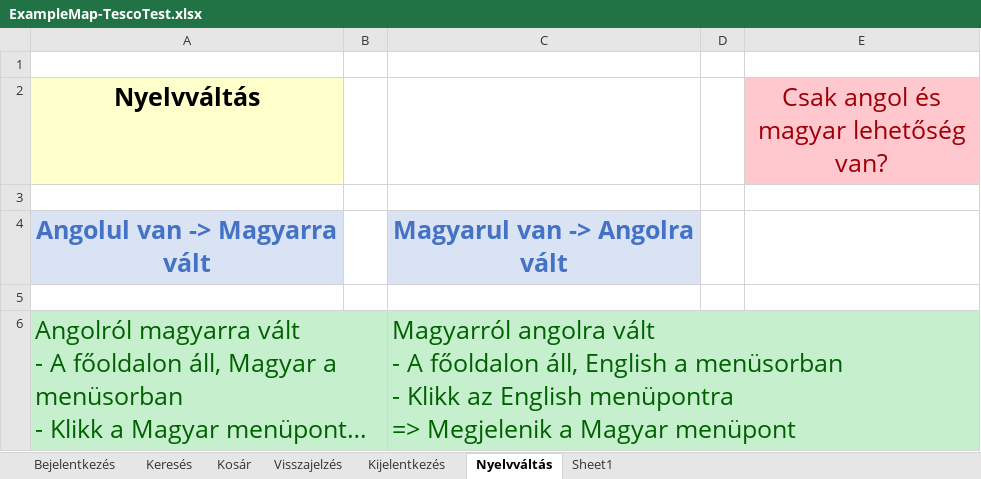
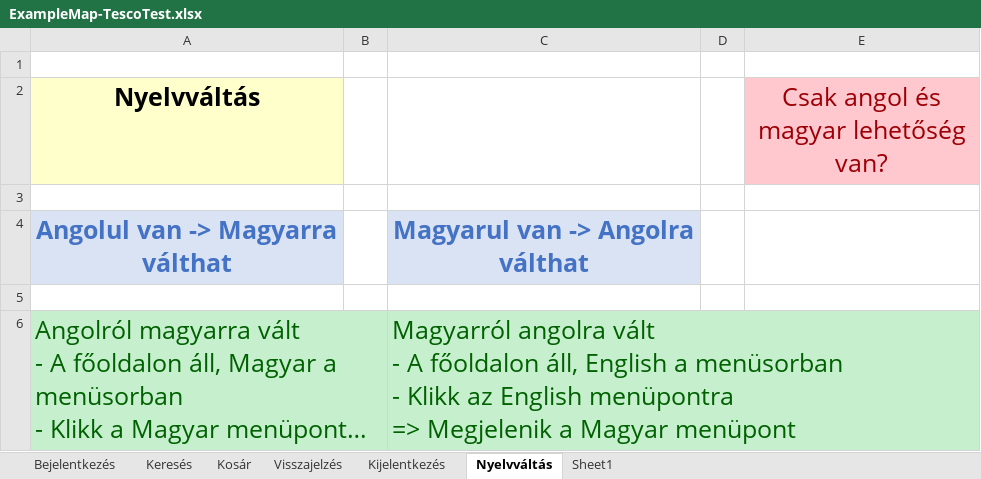
Before and after one commit to GalEmese1/testautomation, an Excel workbook: docs/ExampleMap-TescoTest.xlsx, sheet Nyelvváltás, drawn as a sheet; long unchanged cells end in …; values as stored, in another font and other column widths than the file's, no borders; the diff names each change by its address in the sheet, - before the commit and + after, or states it on an @@ line.

```diff
--- a/docs/ExampleMap-TescoTest.xlsx (sheet Nyelvváltás)
+++ b/docs/ExampleMap-TescoTest.xlsx (sheet Nyelvváltás)
-A4 (Nyelvváltás): Angolul van -> Magyarra vált
+A4 (Nyelvváltás): Angolul van -> Magyarra válthat
-C4: Magyarul van -> Angolra vált
+C4: Magyarul van -> Angolra válthat
```
Also changed, not shown: sheet Kosár, sheet Keresés, sheet Kijelentkezés, sheet Visszajelzés, 7 other files.
